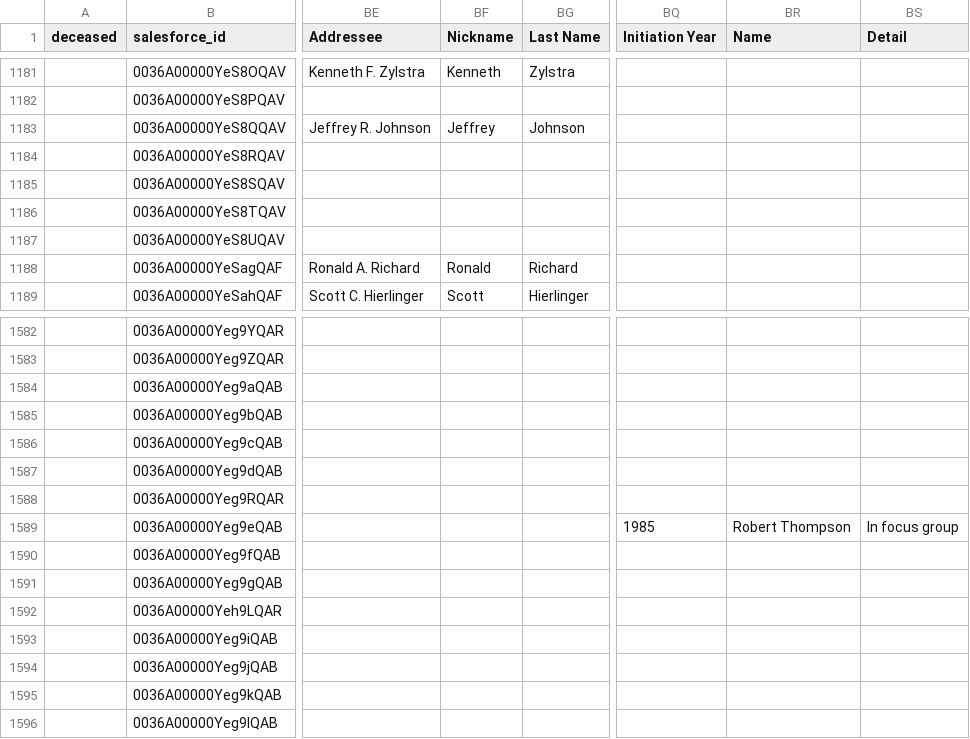
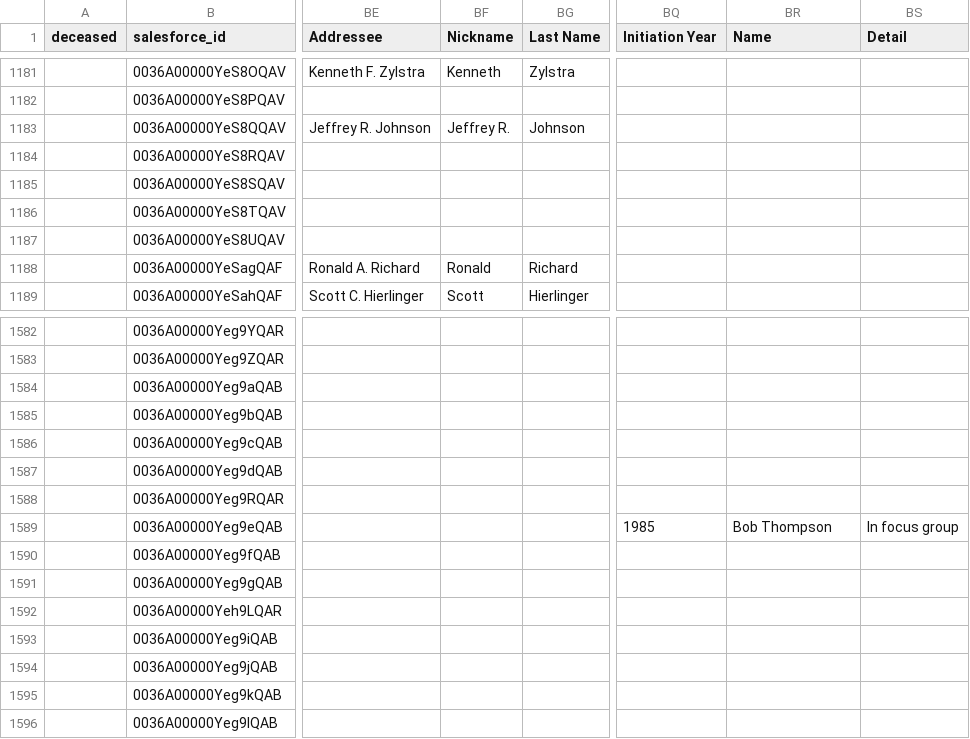
Before and after one commit to mitchterrell/pkp_alumni_data, a CSV file: datparser/new_dumper_penn.csv, drawn as a sheet; only a part is shown, gaps mark what is left out; the diff covers the shown part only; the diff names each change by its address in the sheet, - before the commit and + after, or states it on an @@ line.

```diff
--- a/datparser/new_dumper_penn.csv
+++ b/datparser/new_dumper_penn.csv
-BF1183 (Nickname): Jeffrey
+BF1183 (Nickname): Jeffrey R.
-BR1589 (Name): Robert Thompson
+BR1589 (Name): Bob Thompson
```
Also changed, not shown: 16 edited cells elsewhere in this file, 2 other files.
